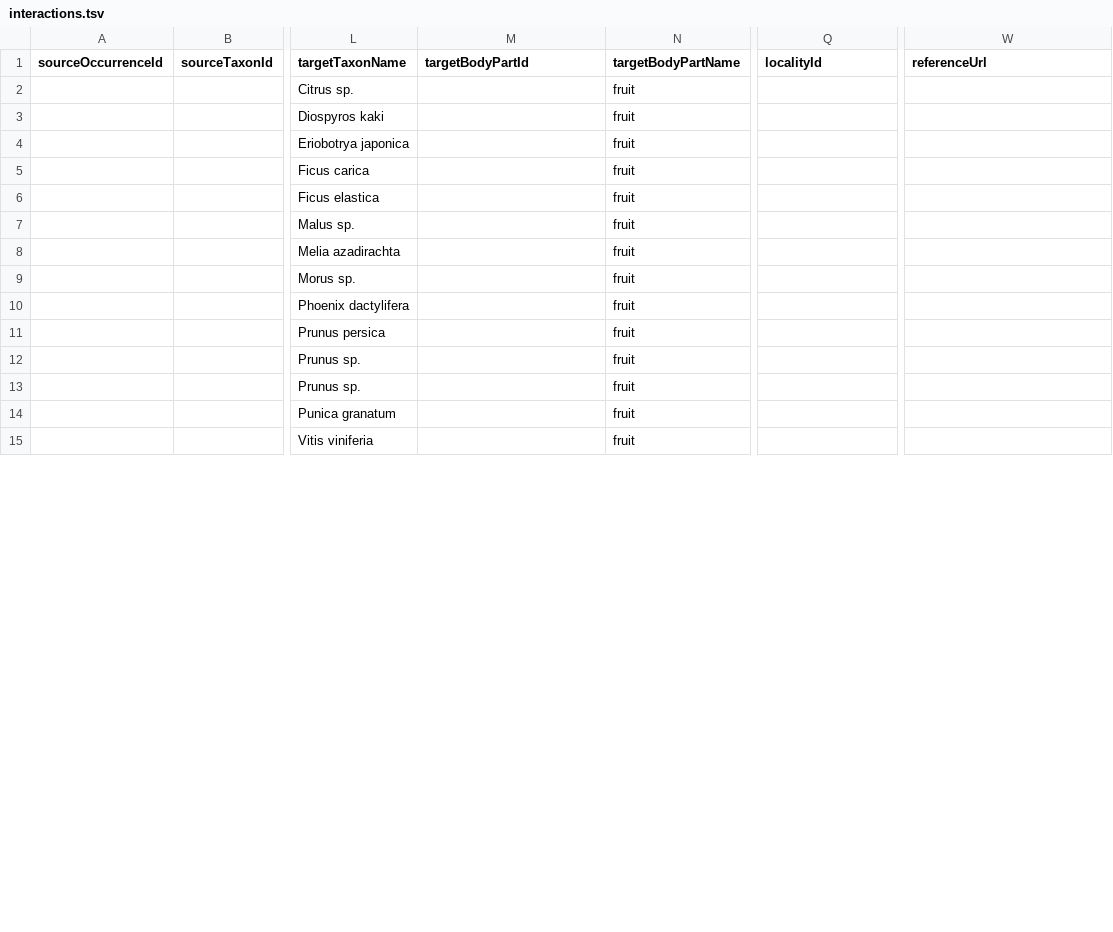
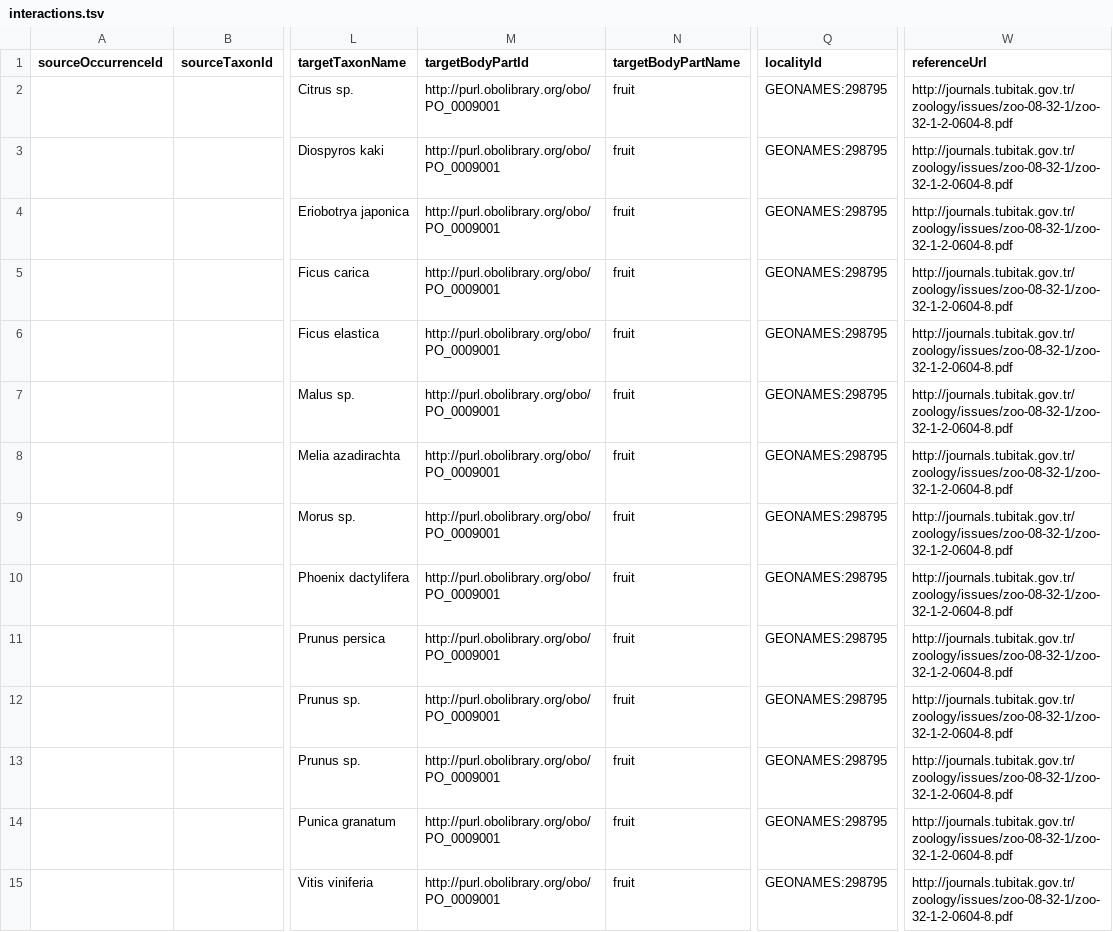
Before and after one commit to qgroom/batinterations, a TSV file: interactions.tsv, drawn as a sheet; only a part is shown, gaps mark what is left out; the diff covers the shown part only; the diff names each change by its address in the sheet, - before the commit and + after, or states it on an @@ line.

Commit message:
Update interactions.tsv

```diff
--- a/interactions.tsv
+++ b/interactions.tsv
-M2:M15 (targetBodyPartId): (empty)
+M2:M15 (targetBodyPartId): http://purl.obolibrary.org/obo/PO_0009001
-Q2:Q15 (localityId): (empty)
+Q2:Q15 (localityId): GEONAMES:298795
-W2:W15 (referenceUrl): (empty)
+W2:W15 (referenceUrl): http://journals.tubitak.gov.tr/zoology/issues/zoo-08-32-1/zoo-32-1-2-0604-8.pdf
```
Also changed, not shown: 137 edited cells elsewhere in this file.
